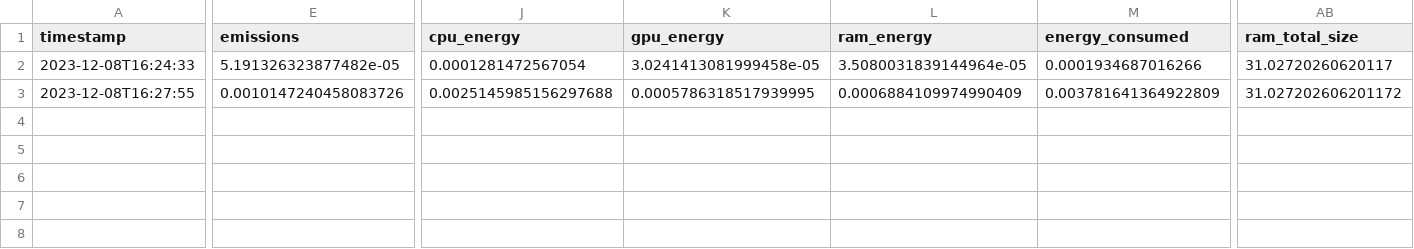
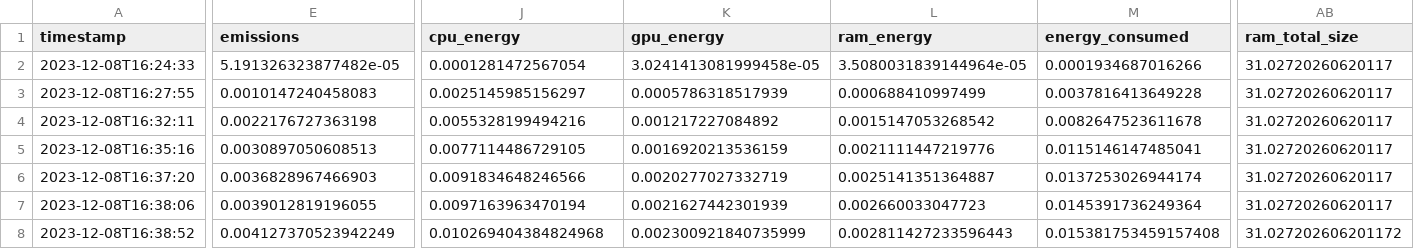
Before and after one commit to lucyfarnik/explainable-rl, a CSV file: emissions.csv, drawn as a sheet; only a part is shown, gaps mark what is left out; rows hold the shown columns only; the diff names each change by its address in the sheet, - before the commit and + after, or states it on an @@ line.

```diff
--- a/emissions.csv
+++ b/emissions.csv
-E3 (emissions): 0.0010147240458083726
+E3 (emissions): 0.0010147240458083
-J3 (cpu_energy): 0.0025145985156297688
+J3 (cpu_energy): 0.0025145985156297
-K3 (gpu_energy): 0.0005786318517939995
+K3 (gpu_energy): 0.0005786318517939
-L3 (ram_energy): 0.0006884109974990409
+L3 (ram_energy): 0.000688410997499
-M3 (energy_consumed): 0.003781641364922809
+M3 (energy_consumed): 0.0037816413649228
-AB3 (ram_total_size): 31.027202606201172
+AB3 (ram_total_size): 31.02720260620117
+row 4: 2023-12-08T16:32:11 | 0.0022176727363198 | 0.0055328199494216 | 0.001217227084892 | 0.0015147053268542 | 0.0082647523611678 | 31.02720260620117
+row 5: 2023-12-08T16:35:16 | 0.0030897050608513 | 0.0077114486729105 | 0.0016920213536159 | 0.0021111447219776 | 0.0115146147485041 | 31.02720260620117
+row 6: 2023-12-08T16:37:20 | 0.0036828967466903 | 0.0091834648246566 | 0.0020277027332719 | 0.0025141351364887 | 0.0137253026944174 | 31.02720260620117
+row 7: 2023-12-08T16:38:06 | 0.0039012819196055 | 0.0097163963470194 | 0.0021627442301939 | 0.002660033047723 | 0.0145391736249364 | 31.02720260620117
+row 8: 2023-12-08T16:38:52 | 0.004127370523942249 | 0.010269404384824968 | 0.002300921840735999 | 0.002811427233596443 | 0.015381753459157408 | 31.027202606201172
```
Also changed, not shown: 2 other files.
